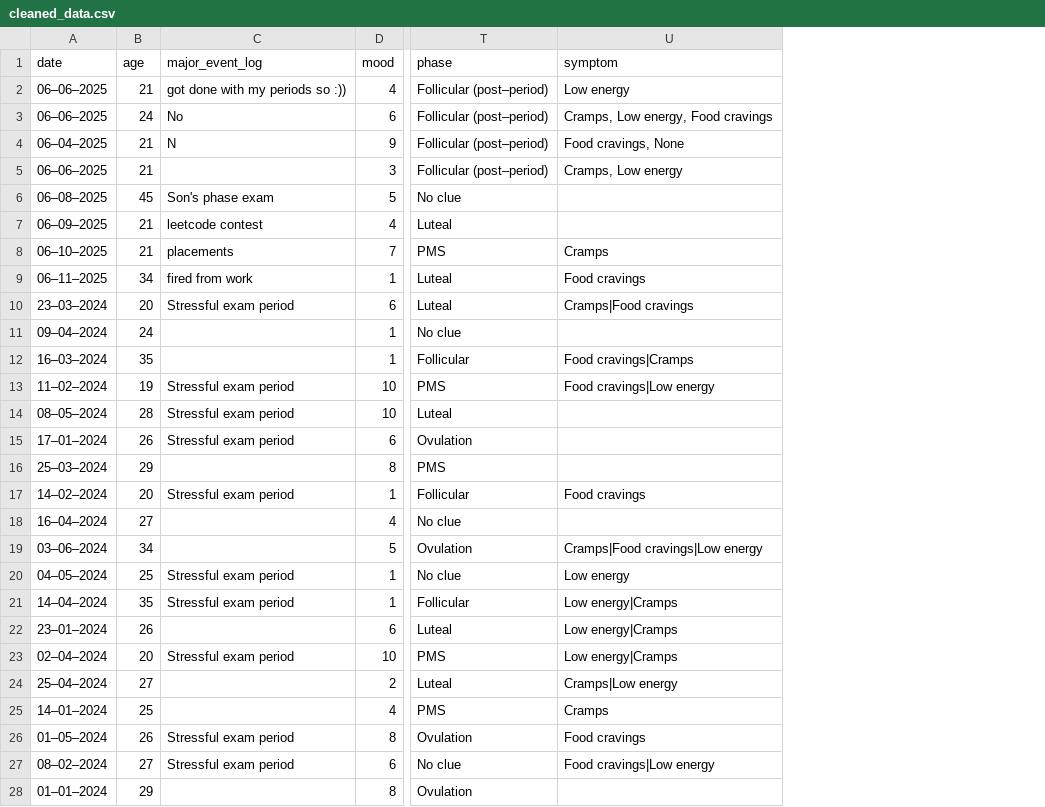
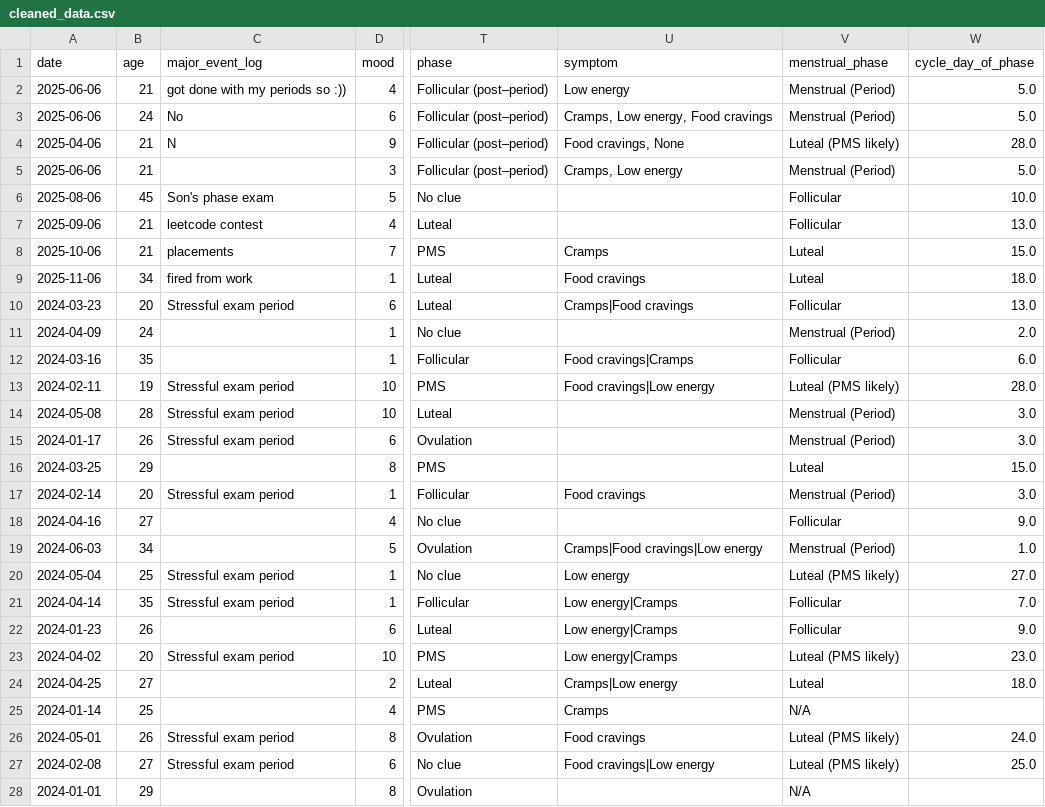
Before and after one commit to Samhitha-Sudharsan/BurnoutTracker, a CSV file: cleaned_data.csv, drawn as a sheet; only a part is shown, gaps mark what is left out; the diff covers the shown part only; the diff names each change by its address in the sheet, - before the commit and + after, or states it on an @@ line.

Commit message:
Feat: Implement menstrual cycle tracking and phase-aware visualizations

```diff
--- a/cleaned_data.csv
+++ b/cleaned_data.csv
+column V (menstrual_phase), rows 2-28: Menstrual (Period) | Menstrual (Period) | Luteal (PMS likely) | Menstrual (Period) | Follicular | Follicular | Luteal | Luteal | Follicular | Menstrual (Period) | Follicular | Luteal (PMS likely) | Menstrual (Period) | Menstrual (Period) | Luteal | Menstrual (Period) | Follicular | Menstrual (Period) | Luteal (PMS likely) | Follicular | Follicular | Luteal (PMS likely) | Luteal | N/A | Luteal (PMS likely) | Luteal (PMS likely) | N/A
+column W (cycle_day_of_phase), rows 2-27: 5.0 | 5.0 | 28.0 | 5.0 | 10.0 | 13.0 | 15.0 | 18.0 | 13.0 | 2.0 | 6.0 | 28.0 | 3.0 | 3.0 | 15.0 | 3.0 | 9.0 | 1.0 | 27.0 | 7.0 | 9.0 | 23.0 | 18.0 |  | 24.0 | 25.0
-A2:A3 (date): 06–06–2025
+A2:A3 (date): 2025-06-06
-A4 (date): 06–04–2025
+A4 (date): 2025-04-06
-A5 (date): 06–06–2025
+A5 (date): 2025-06-06
-A6 (date): 06–08–2025
+A6 (date): 2025-08-06
-A7 (date): 06–09–2025
+A7 (date): 2025-09-06
-A8 (date): 06–10–2025
+A8 (date): 2025-10-06
-A9 (date): 06–11–2025
+A9 (date): 2025-11-06
-A10 (date): 23–03–2024
+A10 (date): 2024-03-23
-A11 (date): 09–04–2024
+A11 (date): 2024-04-09
-A12 (date): 16–03–2024
+A12 (date): 2024-03-16
-A13 (date): 11–02–2024
+A13 (date): 2024-02-11
-A14 (date): 08–05–2024
+A14 (date): 2024-05-08
-A15 (date): 17–01–2024
+A15 (date): 2024-01-17
-A16 (date): 25–03–2024
+A16 (date): 2024-03-25
-A17 (date): 14–02–2024
+A17 (date): 2024-02-14
-A18 (date): 16–04–2024
+A18 (date): 2024-04-16
-A19 (date): 03–06–2024
+A19 (date): 2024-06-03
-A20 (date): 04–05–2024
+A20 (date): 2024-05-04
-A21 (date): 14–04–2024
+A21 (date): 2024-04-14
-A22 (date): 23–01–2024
+A22 (date): 2024-01-23
-A23 (date): 02–04–2024
+A23 (date): 2024-04-02
-A24 (date): 25–04–2024
+A24 (date): 2024-04-25
-A25 (date): 14–01–2024
+A25 (date): 2024-01-14
-A26 (date): 01–05–2024
+A26 (date): 2024-05-01
-A27 (date): 08–02–2024
+A27 (date): 2024-02-08
-A28 (date): 01–01–2024
+A28 (date): 2024-01-01
```
Also changed, not shown: 81 edited cells elsewhere in this file, 4 other files.
